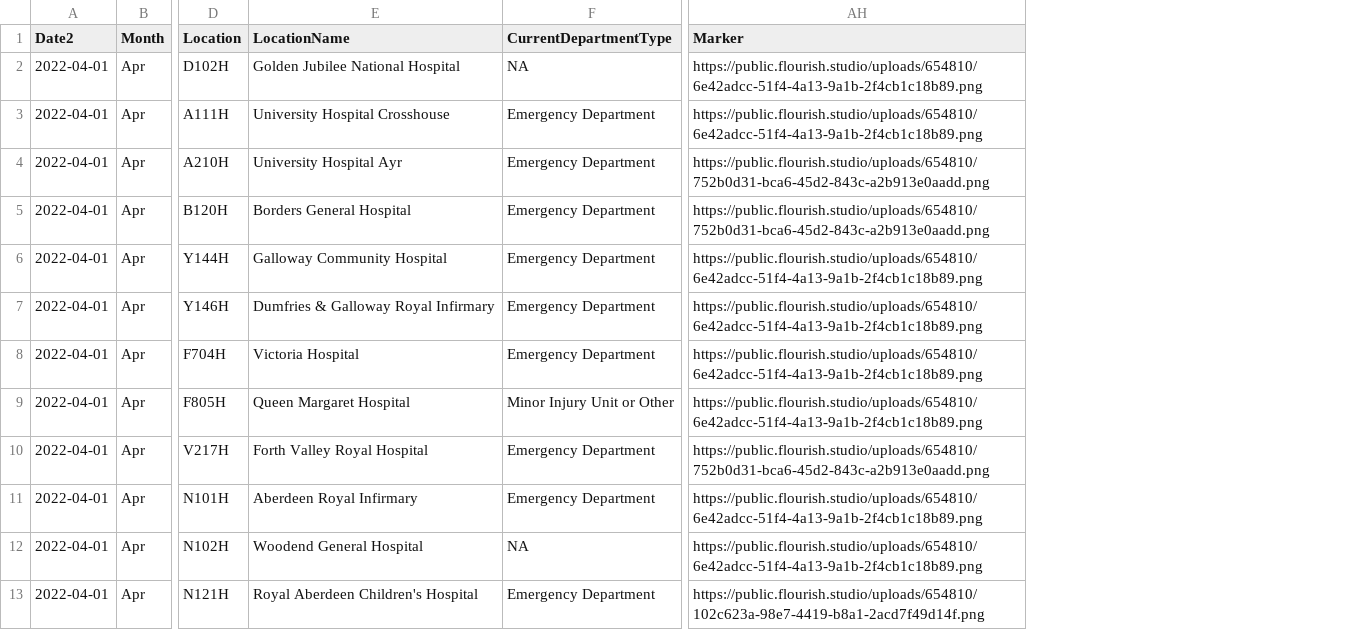
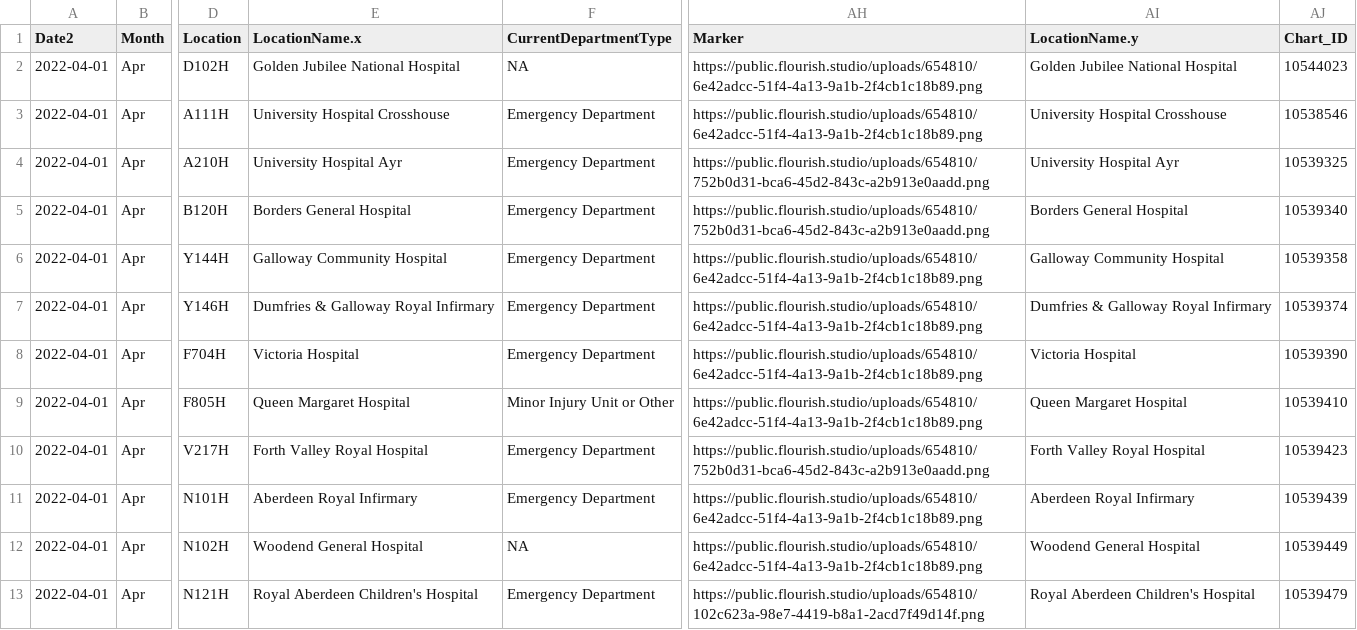
Before and after one commit to DCTdatateam/Hospitals-Tracker_NHS-Scotland, a CSV file: data/cancelled-operations/map_base.csv, drawn as a sheet; only a part is shown, gaps mark what is left out; the diff names each change by its address in the sheet, - before the commit and + after, or states it on an @@ line.

```diff
--- a/data/cancelled-operations/map_base.csv
+++ b/data/cancelled-operations/map_base.csv
+column AI (LocationName.y), rows 2-13: Golden Jubilee National Hospital | University Hospital Crosshouse | University Hospital Ayr | Borders General Hospital | Galloway Community Hospital | Dumfries & Galloway Royal Infirmary | Victoria Hospital | Queen Margaret Hospital | Forth Valley Royal Hospital | Aberdeen Royal Infirmary | Woodend General Hospital | Royal Aberdeen Children's Hospital
+column AJ (Chart_ID), rows 2-13: 10544023 | 10538546 | 10539325 | 10539340 | 10539358 | 10539374 | 10539390 | 10539410 | 10539423 | 10539439 | 10539449 | 10539479
-E1: LocationName
+E1: LocationName.x
```
